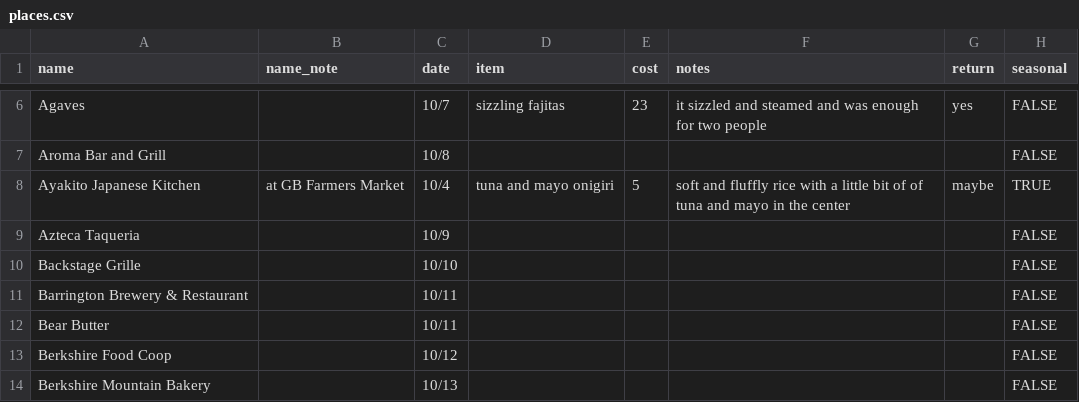
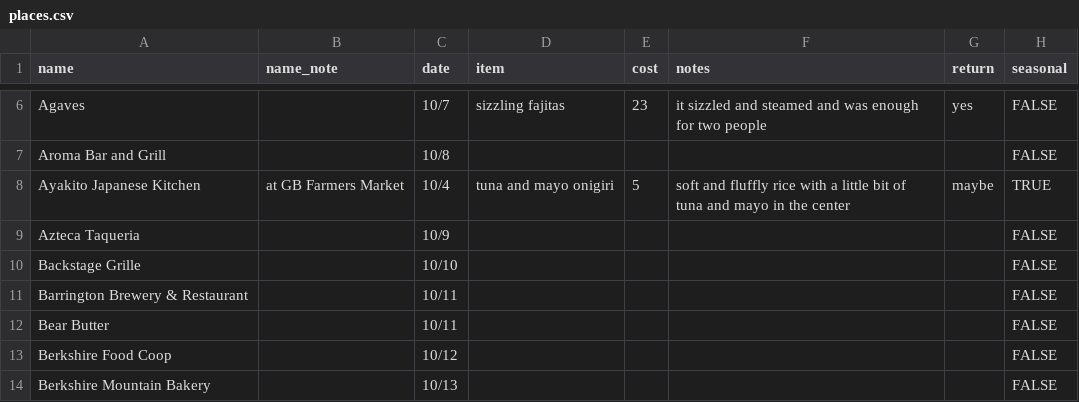
Before and after one commit to russellsamora/grazebarrington, a CSV file: src/data/places.csv, drawn as a sheet; only a part is shown, gaps mark what is left out; the diff names each change by its address in the sheet, - before the commit and + after, or states it on an @@ line.

```diff
--- a/src/data/places.csv
+++ b/src/data/places.csv
-F8 (notes): …bit of of tuna and…
+F8 (notes): …bit of tuna and…
```
Also changed, not shown: 12 other files.
